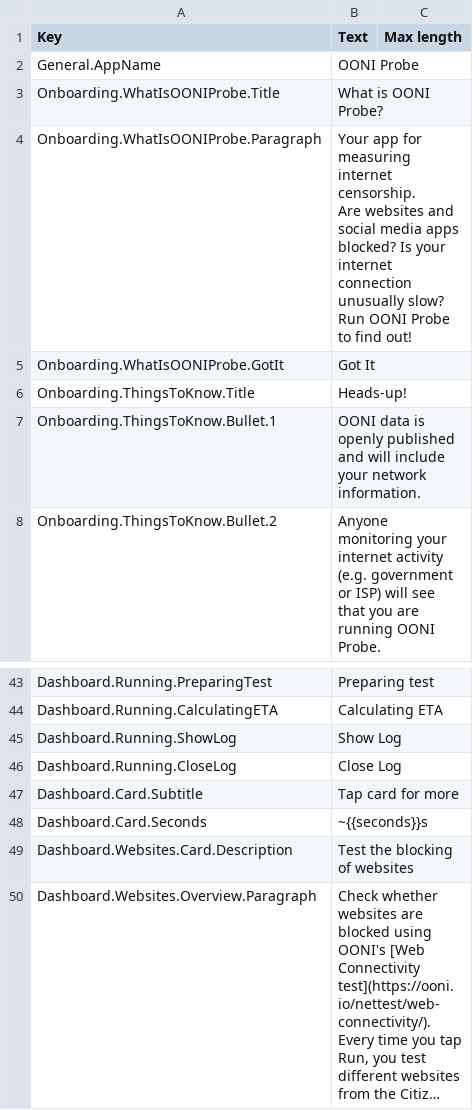
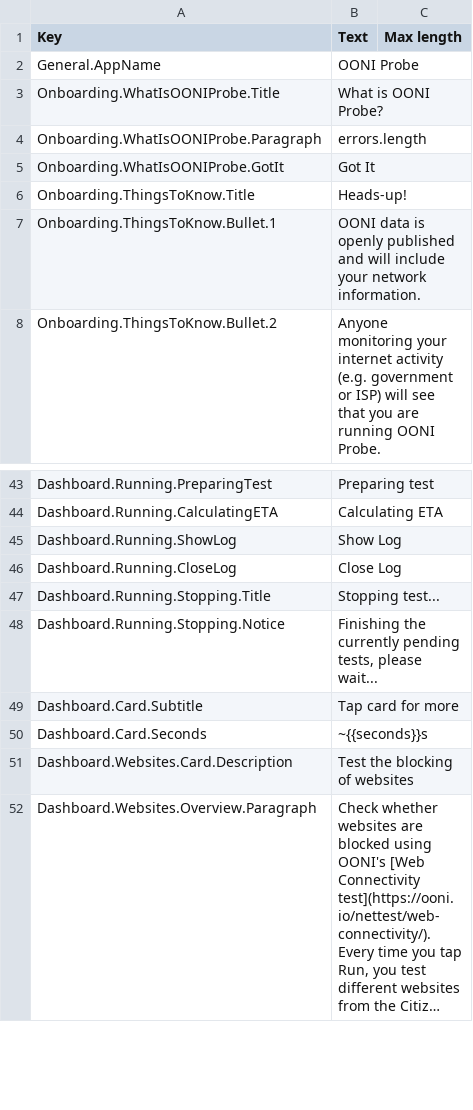
Before and after one commit to ooni/probe-desktop, a CSV file: data/lang-en.csv, drawn as a sheet; only a part is shown, gaps mark what is left out; long unchanged cells end in ….

```diff
--- a/data/lang-en.csv
+++ b/data/lang-en.csv
@@ -3,7 +3,3 @@ General.AppName,OONI Probe,
 Onboarding.WhatIsOONIProbe.Title,What is OONI Probe?,
-Onboarding.WhatIsOONIProbe.Paragraph,"Your app for measuring internet censorship.
-
-Are websites and social media apps blocked? Is your internet connection unusually slow?
-
-Run OONI Probe to find out!",
+Onboarding.WhatIsOONIProbe.Paragraph,errors.length,
 Onboarding.WhatIsOONIProbe.GotIt,Got It,
@@ -52,2 +48,4 @@ Dashboard.Running.ShowLog,Show Log,
 Dashboard.Running.CloseLog,Close Log,
+Dashboard.Running.Stopping.Title,Stopping test...,
+Dashboard.Running.Stopping.Notice,"Finishing the currently pending tests, please wait...",
 Dashboard.Card.Subtitle,Tap card for more,
```
Also changed, not shown: 2 other files.
